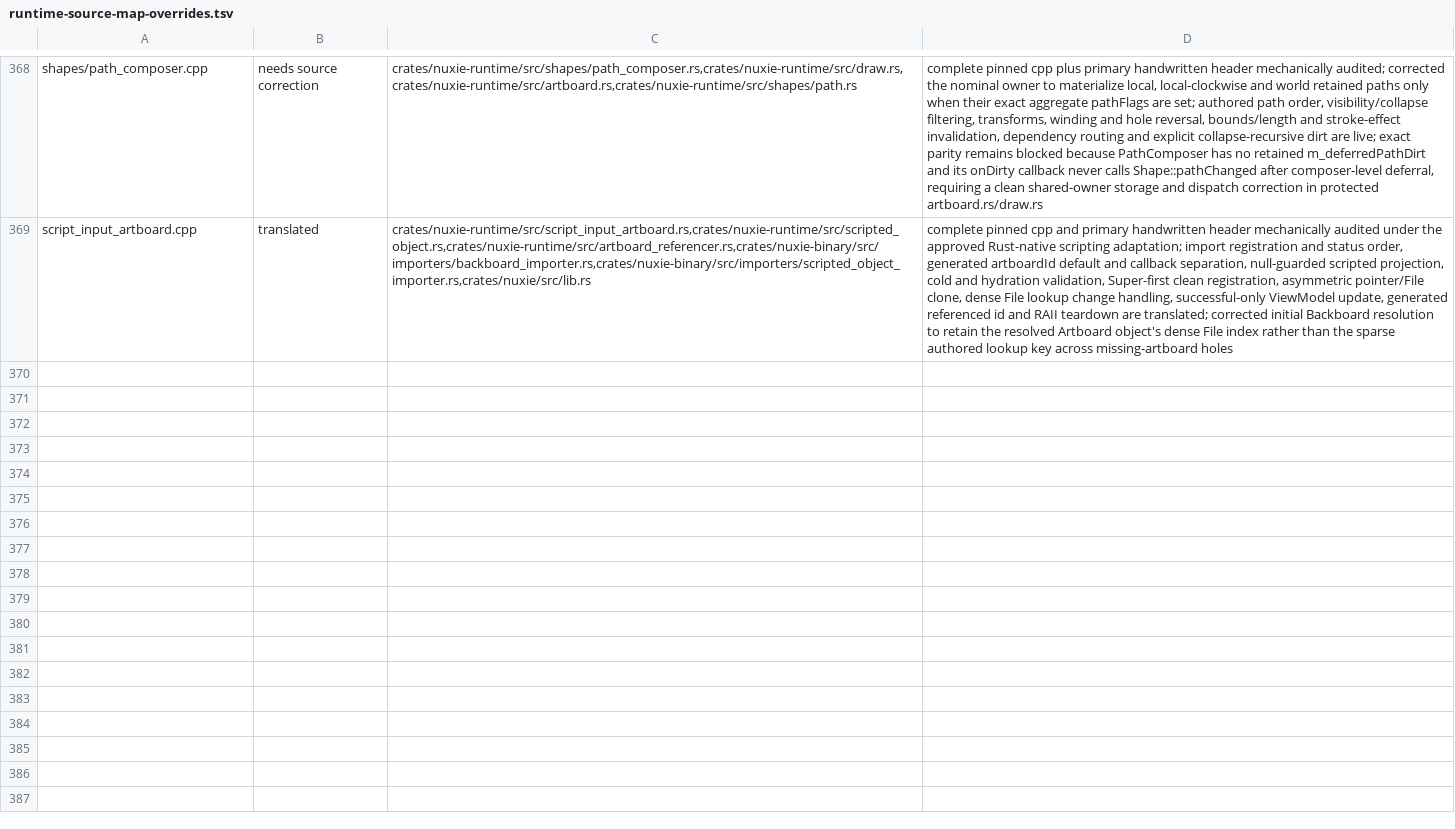
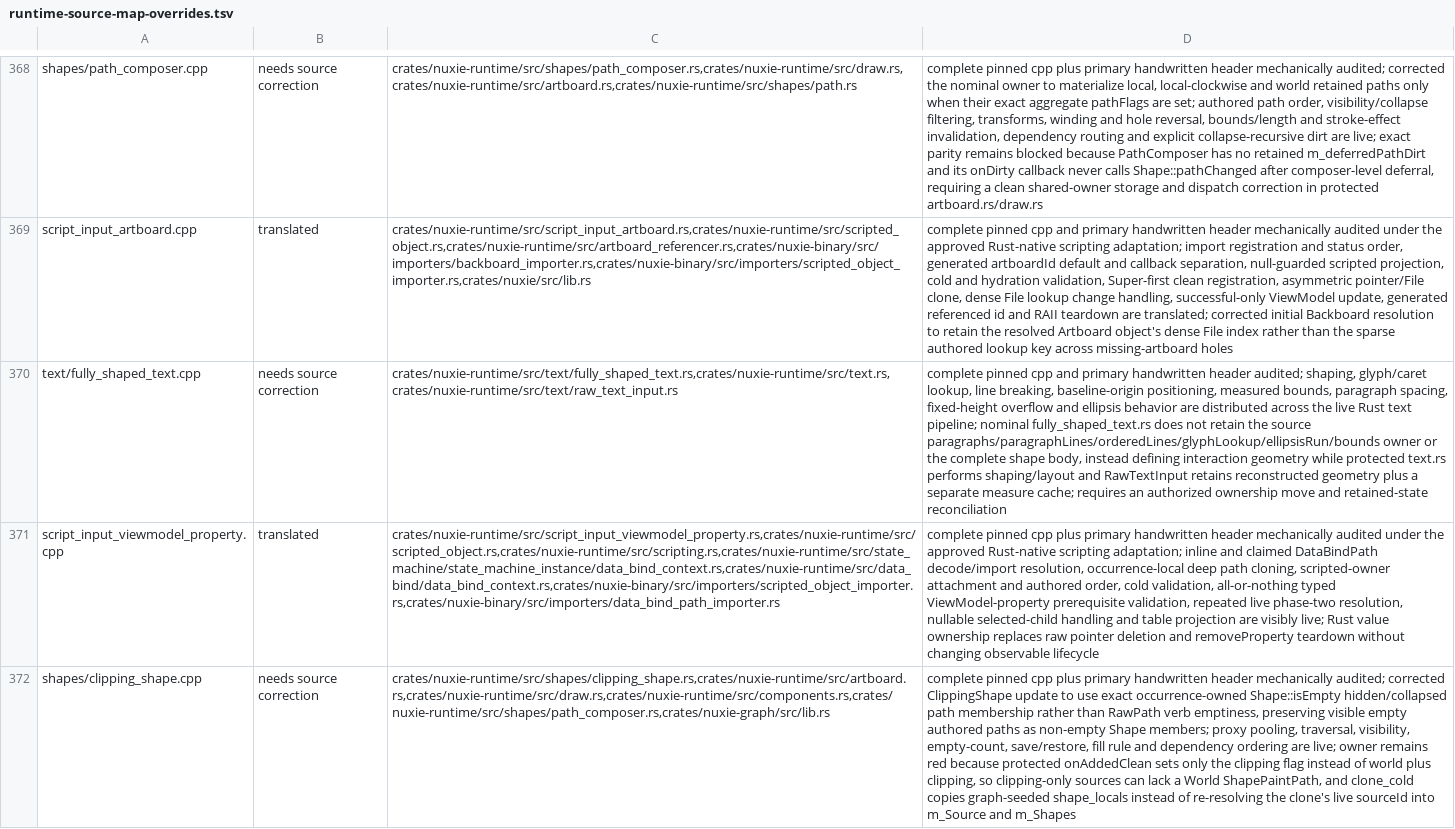
Before and after one commit to nuxieai/nuxie-runtime, a TSV file: docs/runtime-source-map-overrides.tsv, drawn as a sheet; only a part is shown, gaps mark what is left out; the diff covers the shown part only; the diff names each change by its address in the sheet, - before the commit and + after, or states it on an @@ line.

Commit message:
Correct node, transform, and clipping semantics

```diff
--- a/docs/runtime-source-map-overrides.tsv
+++ b/docs/runtime-source-map-overrides.tsv
+row 370: text/fully_shaped_text.cpp | needs source correction | crates/nuxie-runtime/src/text/fully_shaped_text.rs,crates/nuxie-runtime/src/text.rs,crates/nuxie-runtime/src/text/raw_text_input.rs | complete pinned cpp and primary handwritten header audited; shaping, glyph/caret lookup, line breaking, baseline-origin positioning, measured bounds, paragraph spacing, fixed-height overflow and ellipsis behavior are distributed across the live Rust text pipeline; nominal fully_shaped_text.rs does not retain the source paragraphs/paragraphLines/orderedLines/glyphLookup/ellipsisRun/bounds owner or the complete shape body, instead defining interaction geometry while protected text.rs performs shaping/layout and RawTextInput retains reconstructed geometry plus a separate measure cache; requires an authorized ownership move and retained-state reconciliation
+row 371: script_input_viewmodel_property.cpp | translated | crates/nuxie-runtime/src/script_input_viewmodel_property.rs,crates/nuxie-runtime/src/scripted_object.rs,crates/nuxie-runtime/src/scripting.rs,crates/nuxie-runtime/src/state_machine/state_machine_instance/data_bind_context.rs,crates/nuxie-runtime/src/data_bind/data_bind_context.rs,crates/nuxie-binary/src/importers/scripted_object_importer.rs,crates/nuxie-binary/src/importers/data_bind_path_importer.rs | complete pinned cpp plus primary handwritten header mechanically audited under the approved Rust-native scripting adaptation; inline and claimed DataBindPath decode/import resolution, occurrence-local deep path cloning, scripted-owner attachment and authored order, cold validation, all-or-nothing typed ViewModel-property prerequisite validation, repeated live phase-two resolution, nullable selected-child handling and table projection are visibly live; Rust value ownership replaces raw pointer deletion and removeProperty teardown without changing observable lifecycle
+row 372: shapes/clipping_shape.cpp | needs source correction | crates/nuxie-runtime/src/shapes/clipping_shape.rs,crates/nuxie-runtime/src/artboard.rs,crates/nuxie-runtime/src/draw.rs,crates/nuxie-runtime/src/components.rs,crates/nuxie-runtime/src/shapes/path_composer.rs,crates/nuxie-graph/src/lib.rs | complete pinned cpp plus primary handwritten header mechanically audited; corrected ClippingShape update to use exact occurrence-owned Shape::isEmpty hidden/collapsed path membership rather than RawPath verb emptiness, preserving visible empty authored paths as non-empty Shape members; proxy pooling, traversal, visibility, empty-count, save/restore, fill rule and dependency ordering are live; owner remains red because protected onAddedClean sets only the clipping flag instead of world plus clipping, so clipping-only sources can lack a World ShapePaintPath, and clone_cold copies graph-seeded shape_locals instead of re-resolving the clone's live sourceId into m_Source and m_Shapes
```
Also changed, not shown: 2 added rows elsewhere in this file, 4 other files.
